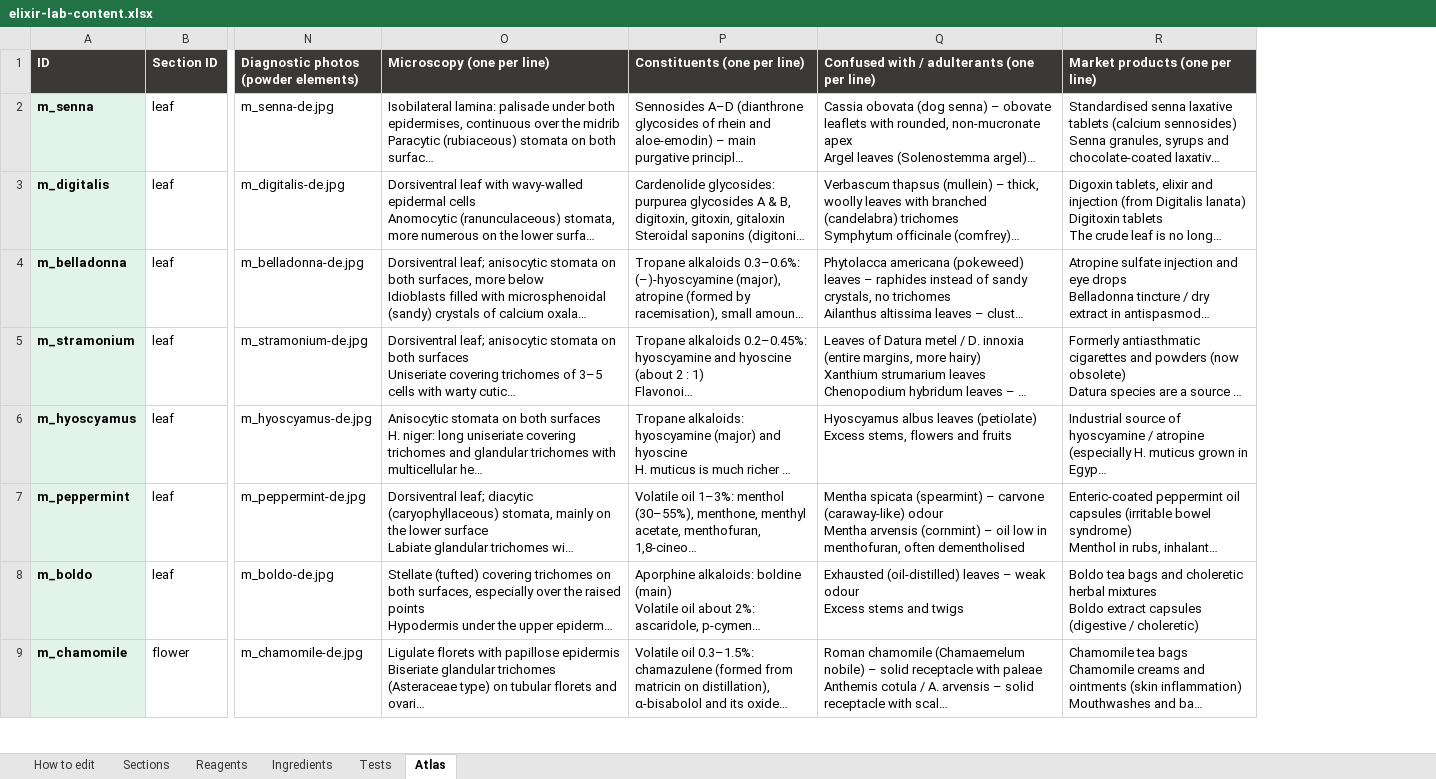
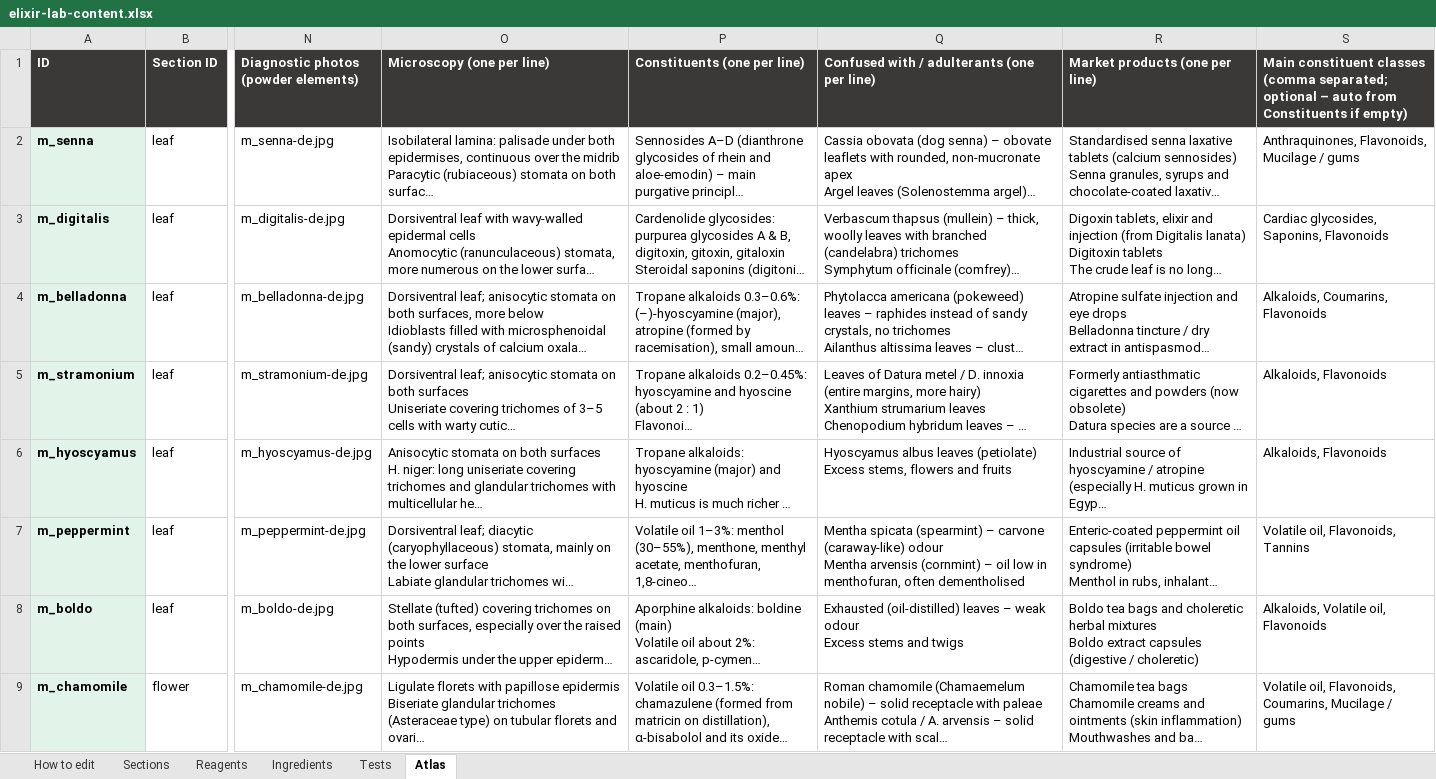
Before and after one commit to Dr-M-Sallam/elixir-lab, an Excel workbook: elixir-lab-content.xlsx, sheet Atlas, drawn as a sheet; only a part is shown, gaps mark what is left out; long unchanged cells end in …; values as stored, in another font and other column widths than the file's, no borders; the diff names each change by its address in the sheet, - before the commit and + after, or states it on an @@ line.

```diff
--- a/elixir-lab-content.xlsx (sheet Atlas)
+++ b/elixir-lab-content.xlsx (sheet Atlas)
+column S, rows 1-9: Main constituent classes (comma separated; optional – auto from Constituents if empty) | Anthraquinones, Flavonoids, Mucilage / gums | Cardiac glycosides, Saponins, Flavonoids | Alkaloids, Coumarins, Flavonoids | Alkaloids, Flavonoids | Alkaloids, Flavonoids | Volatile oil, Flavonoids, Tannins | Alkaloids, Volatile oil, Flavonoids | Volatile oil, Flavonoids, Coumarins, Mucilage / gums
```
Also changed, not shown: 2 other files.
